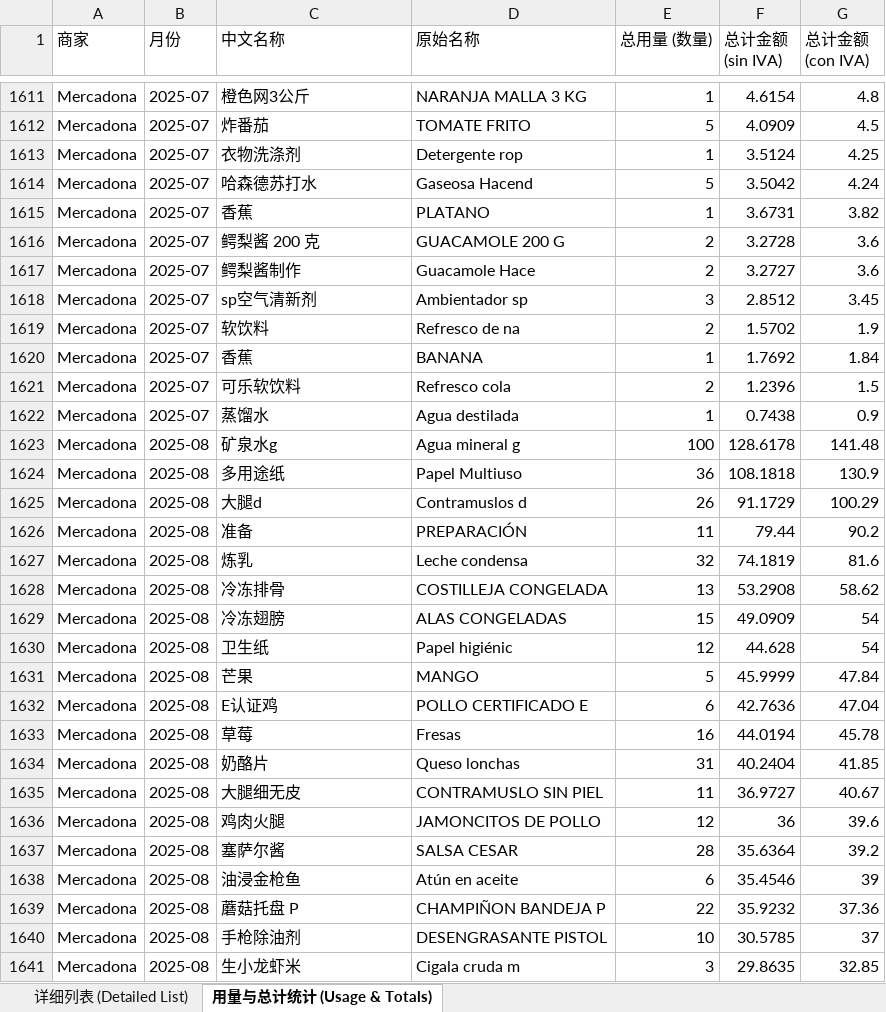
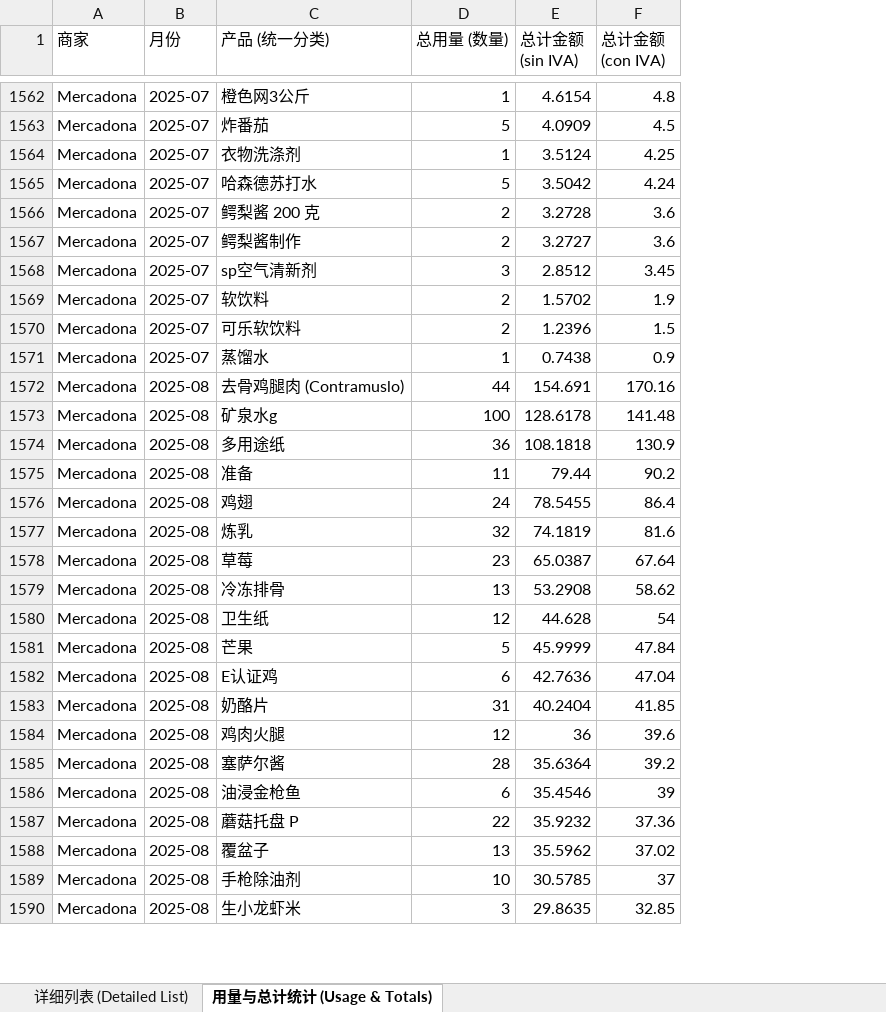
Before and after one commit to fankunet-arch/er4wkdfrhui, an Excel workbook: 订货统计.xlsx, sheet 用量与总计统计 (Usage & Totals), drawn as a sheet; only a part is shown, gaps mark what is left out; values as stored, in another font and other column widths than the file's, no borders; removed rows and columns are numbered as before the commit, all else as after; the diff covers the shown part only; the diff names each change by its address in the sheet, - before the commit and + after, or states it on an @@ line.

```diff
--- a/订货统计.xlsx (sheet 用量与总计统计 (Usage & Totals))
+++ b/订货统计.xlsx (sheet 用量与总计统计 (Usage & Totals))
-column D (原始名称), rows 1611-1614: NARANJA MALLA 3 KG | TOMATE FRITO | Detergente rop | Gaseosa Hacend; rows 1616-1619: GUACAMOLE 200 G | Guacamole Hace | Ambientador sp | Refresco de na; rows 1621-1624: Refresco cola | Agua destilada | Agua mineral g | Papel Multiuso; rows 1626-1628: PREPARACIÓN | Leche condensa | COSTILLEJA CONGELADA; rows 1630-1632: Papel higiénic | MANGO | POLLO CERTIFICADO E; row 1634: Queso lonchas; rows 1636-1641: JAMONCITOS DE POLLO | SALSA CESAR | Atún en aceite | CHAMPIÑON BANDEJA P | DESENGRASANTE PISTOL | Cigala cruda m
-C1: 中文名称
+C1: 产品 (统一分类)
-row 1615: Mercadona | 2025-07 | 香蕉 | PLATANO | 1 | 3.6731 | 3.82
-row 1620: Mercadona | 2025-07 | 香蕉 | BANANA | 1 | 1.7692 | 1.84
+row 1572: Mercadona | 2025-08 | 去骨鸡腿肉 (Contramuslo) | 44 | 154.691 | 170.16
-row 1625: Mercadona | 2025-08 | 大腿d | Contramuslos d | 26 | 91.1729 | 100.29
+row 1576: Mercadona | 2025-08 | 鸡翅 | 24 | 78.5455 | 86.4
+row 1578: Mercadona | 2025-08 | 草莓 | 23 | 65.0387 | 67.64
-row 1629: Mercadona | 2025-08 | 冷冻翅膀 | ALAS CONGELADAS | 15 | 49.0909 | 54
-row 1633: Mercadona | 2025-08 | 草莓 | Fresas | 16 | 44.0194 | 45.78
-row 1635: Mercadona | 2025-08 | 大腿细无皮 | CONTRAMUSLO SIN PIEL | 11 | 36.9727 | 40.67
+row 1588: Mercadona | 2025-08 | 覆盆子 | 13 | 35.5962 | 37.02
```
Also changed, not shown: 34 added rows, 119 removed rows and 150 edited cells elsewhere in this sheet, sheet 详细列表 (Detailed List), 1 other file.
